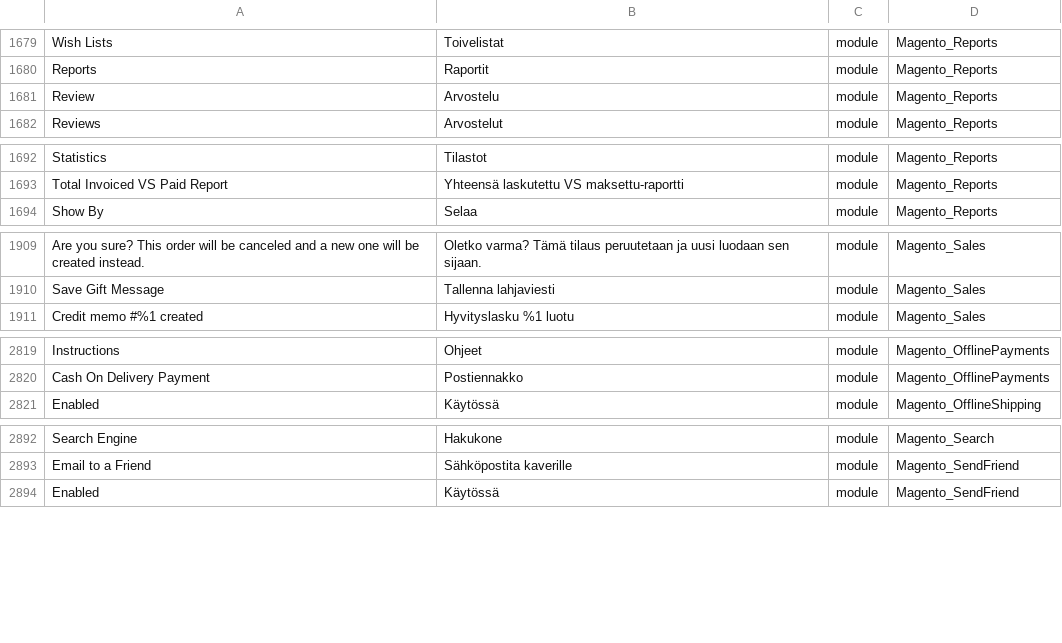
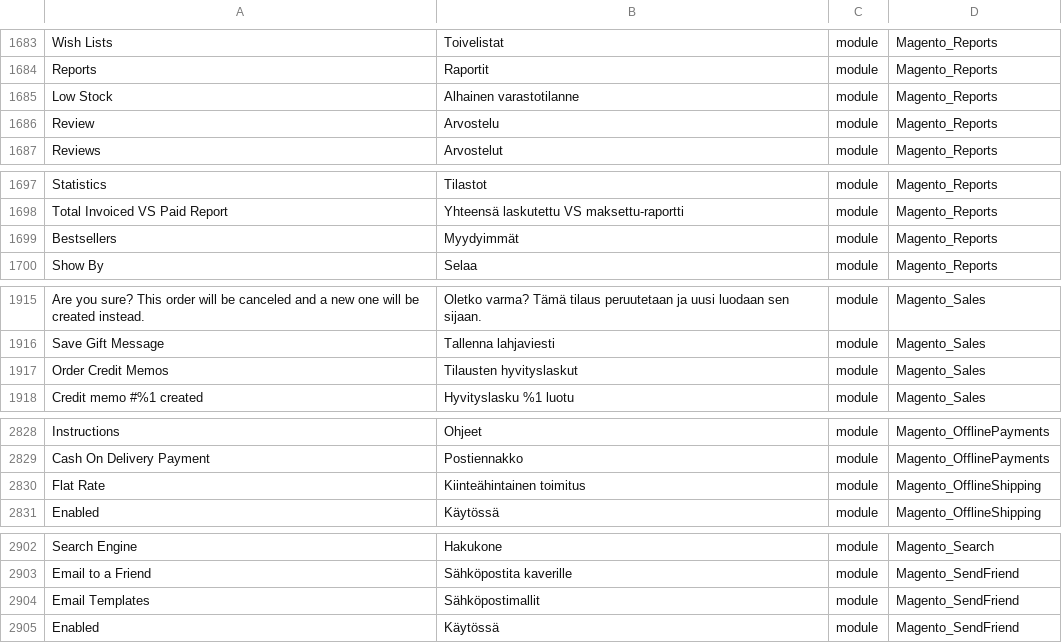
Before and after one commit to Magento2Translations/language_fi_fi, a CSV file: fi_FI.csv, drawn as a sheet; only a part is shown, gaps mark what is left out; the diff covers the shown part only; the diff names each change by its address in the sheet, - before the commit and + after, or states it on an @@ line.

```diff
--- a/fi_FI.csv
+++ b/fi_FI.csv
+row 1685: Low Stock | Alhainen varastotilanne | module | Magento_Reports
+row 1699: Bestsellers | Myydyimmät | module | Magento_Reports
+row 1917: Order Credit Memos | Tilausten hyvityslaskut | module | Magento_Sales
+row 2830: Flat Rate | Kiinteähintainen toimitus | module | Magento_OfflineShipping
+row 2904: Email Templates | Sähköpostimallit | module | Magento_SendFriend
```
Also changed, not shown: 6 added rows and 2 edited cells elsewhere in this file, 1 other file.
